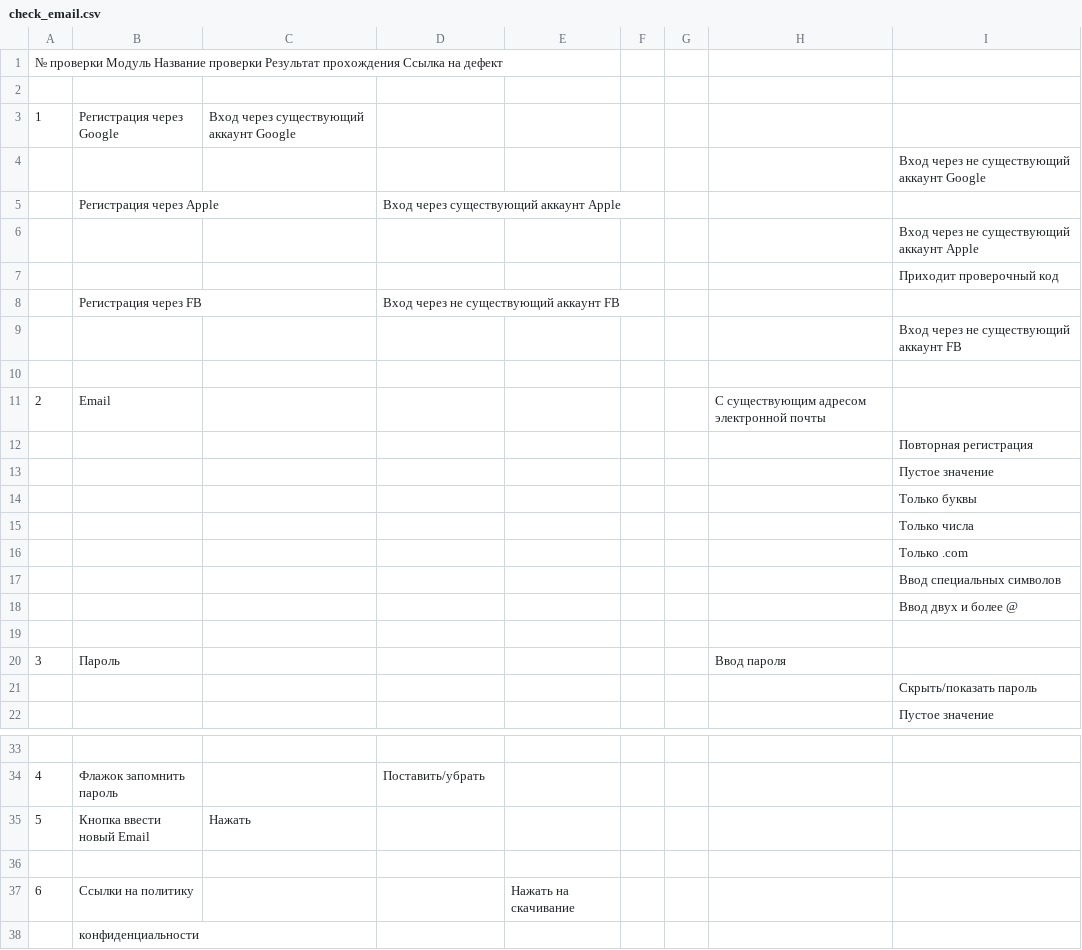
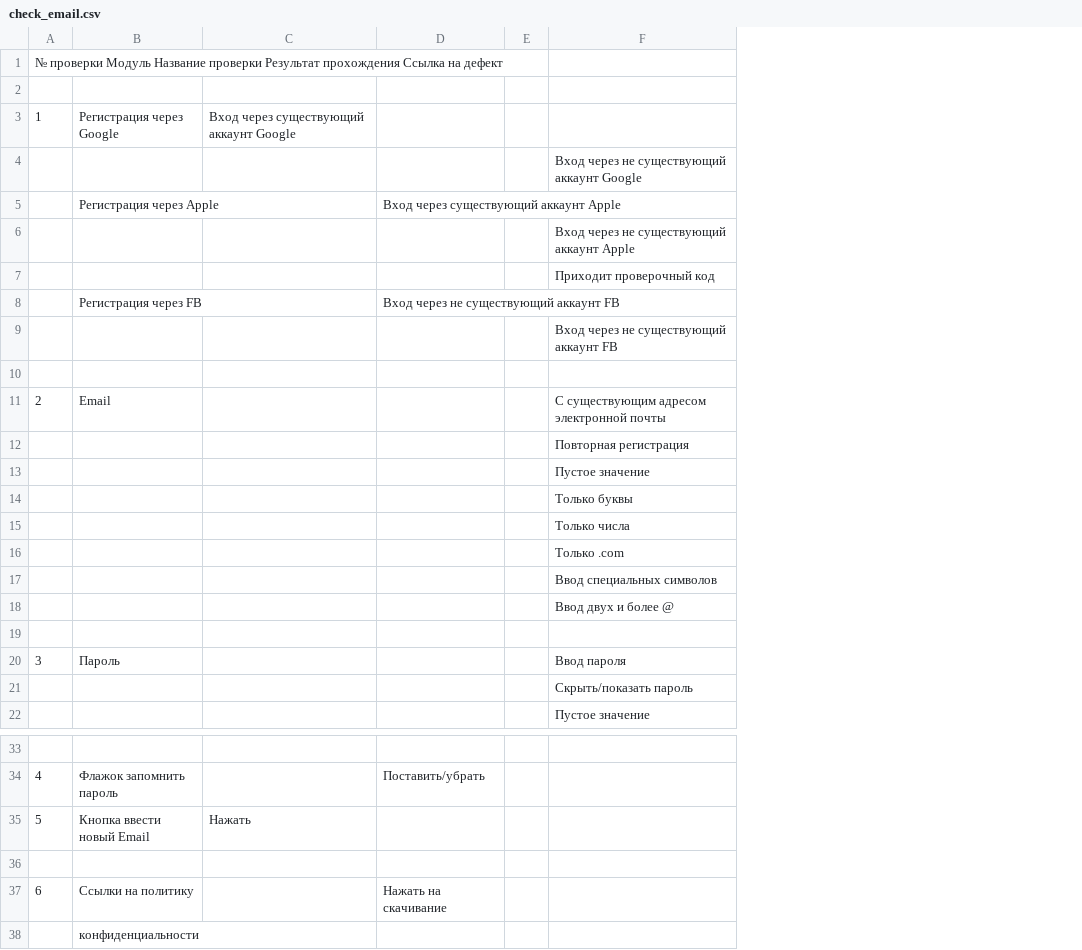
Before and after one commit to RimmaKash/Test, a CSV file: check_email.csv, drawn as a sheet; only a part is shown, gaps mark what is left out; removed rows and columns are numbered as before the commit, all else as after; the diff names each change by its address in the sheet, - before the commit and + after, or states it on an @@ line.

Commit message:
Update check_email.csv

```diff
--- a/check_email.csv
+++ b/check_email.csv
-column E, row 37: Нажать на скачивание
-column G, empty
-column H, rows 11-20: С существующим адресом электронной почты |  |  |  |  |  |  |  |  | Ввод пароля
-F11: (empty)
+F11: С существующим адресом электронной почты
-F20: (empty)
+F20: Ввод пароля
-D37: (empty)
+D37: Нажать на скачивание
```
